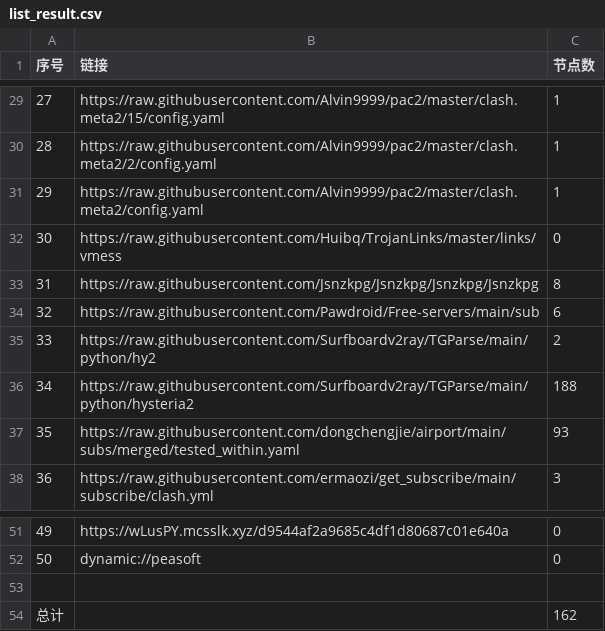
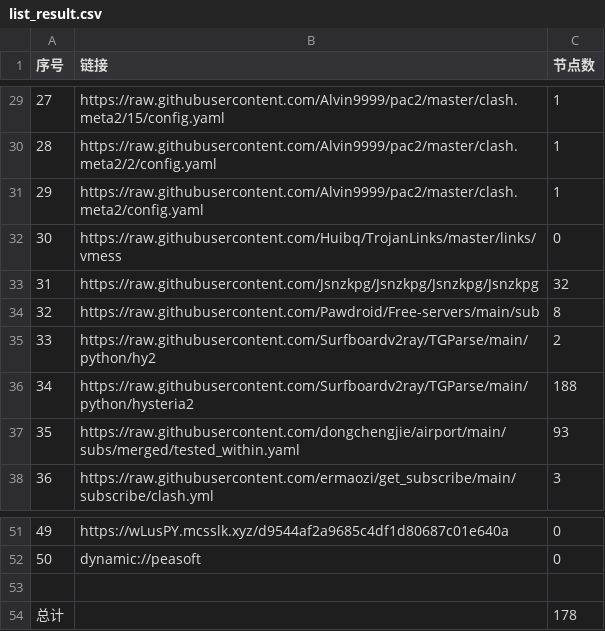
Before and after one commit to eshao731/AutoMergePublicNodes, a CSV file: list_result.csv, drawn as a sheet; only a part is shown, gaps mark what is left out.

```diff
--- a/list_result.csv
+++ b/list_result.csv
@@ -32,4 +32,4 @@
 30,https://raw.githubusercontent.com/Huibq/TrojanLinks/master/links/vmess,0
-31,https://raw.githubusercontent.com/Jsnzkpg/Jsnzkpg/Jsnzkpg/Jsnzkpg,8
-32,https://raw.githubusercontent.com/Pawdroid/Free-servers/main/sub,6
+31,https://raw.githubusercontent.com/Jsnzkpg/Jsnzkpg/Jsnzkpg/Jsnzkpg,32
+32,https://raw.githubusercontent.com/Pawdroid/Free-servers/main/sub,8
 33,https://raw.githubusercontent.com/Surfboardv2ray/TGParse/main/python/hy2,2
@@ -53,2 +53,2 @@
 
-总计,,162
+总计,,178
```
Also changed, not shown: 20 other files.
